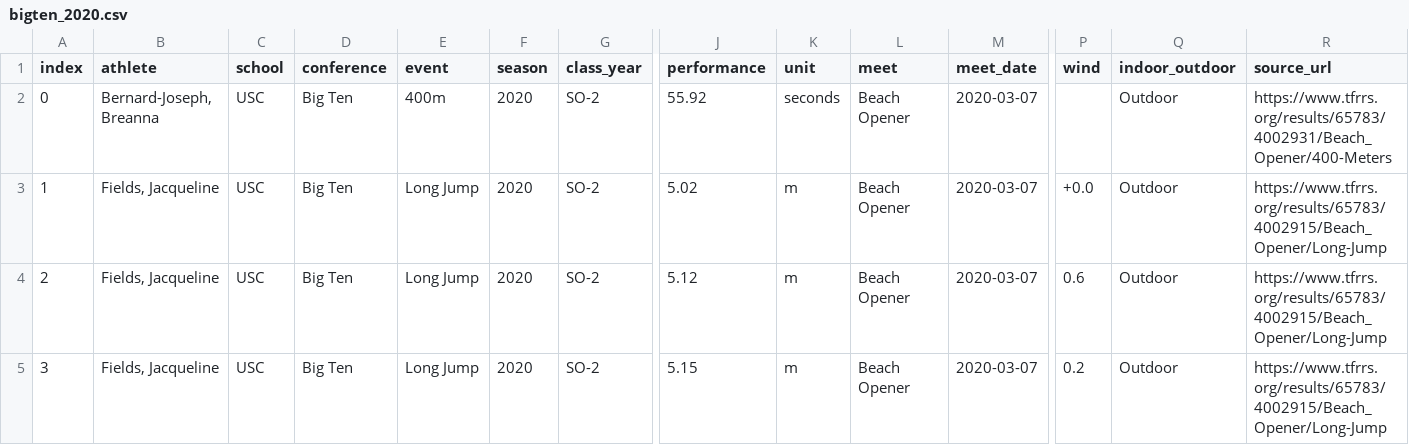
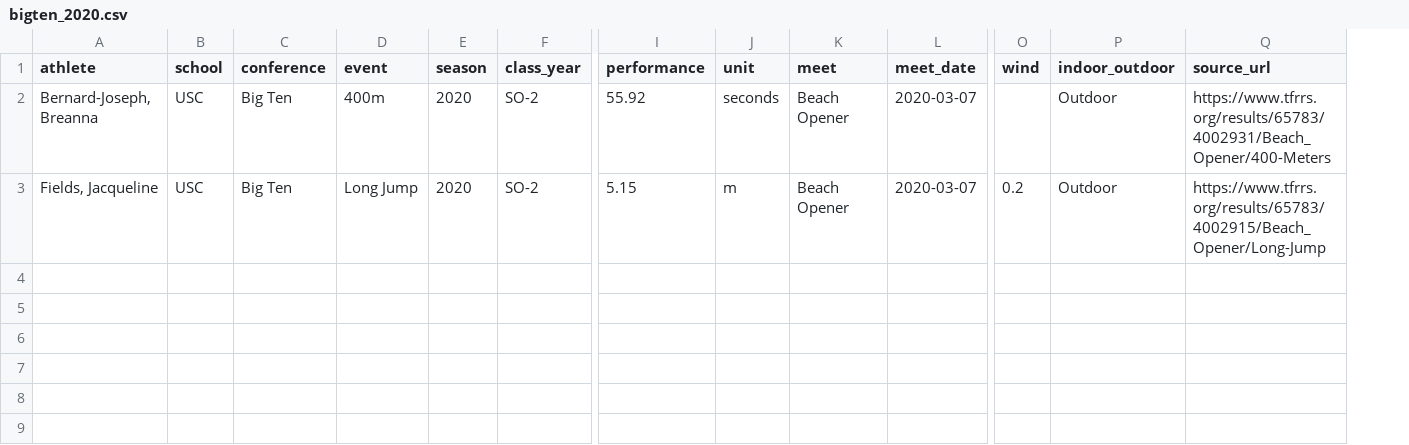
Before and after one commit to jaiamcgee/collegetrackperformances, a CSV file: data/processed/bigten_2020.csv, drawn as a sheet; only a part is shown, gaps mark what is left out; removed rows and columns are numbered as before the commit, all else as after; rows hold the shown columns only; the diff names each change by its address in the sheet, - before the commit and + after, or states it on an @@ line.

Commit message:
Audit conference datasets and remove obsolete placeholders

```diff
--- a/data/processed/bigten_2020.csv
+++ b/data/processed/bigten_2020.csv
-column A (index), row 2: 0; row 5: 3
-row 3: 1 | Fields, Jacqueline | USC | Big Ten | Long Jump | 2020 | SO-2 | 5.02 | m | Beach Opener | 2020-03-07 | +0.0 | Outdoor | https://www.tfrrs.org/results/65783/4002915/Beach_Opener/Long-Jump
-row 4: 2 | Fields, Jacqueline | USC | Big Ten | Long Jump | 2020 | SO-2 | 5.12 | m | Beach Opener | 2020-03-07 | 0.6 | Outdoor | https://www.tfrrs.org/results/65783/4002915/Beach_Opener/Long-Jump
```
Also changed, not shown: 27 other files.
